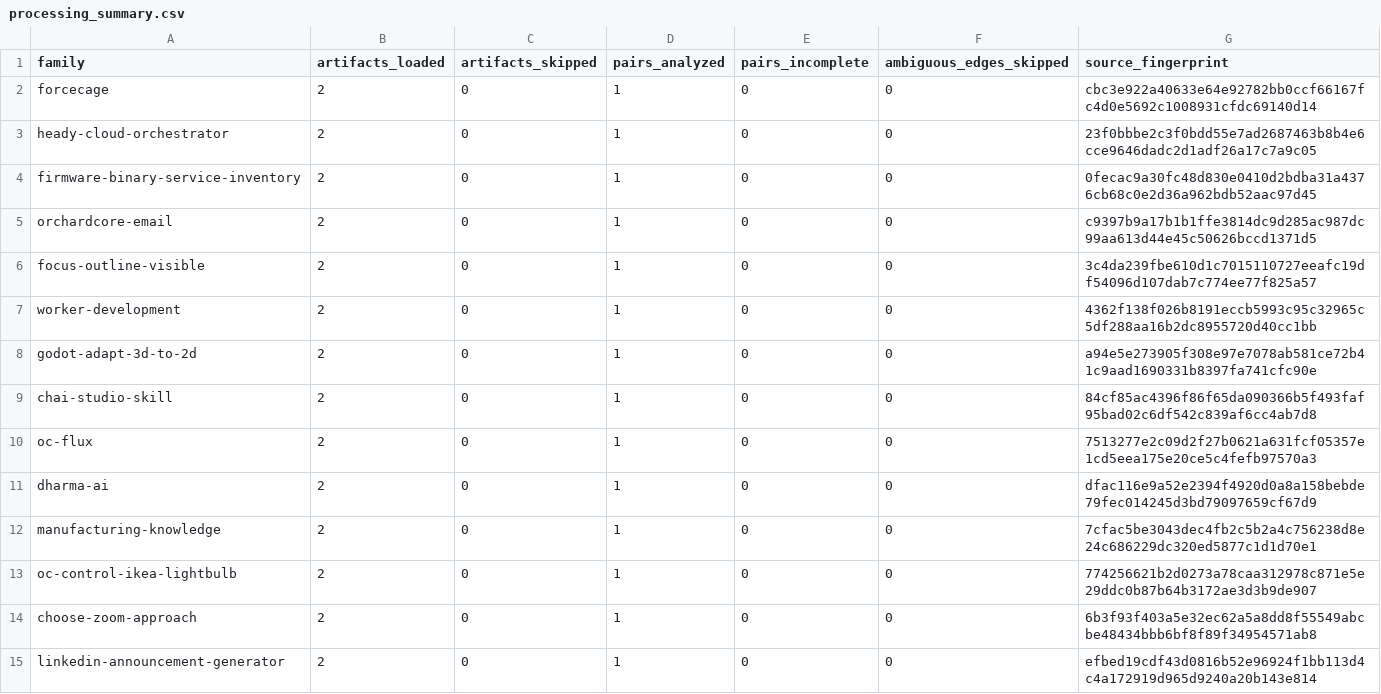
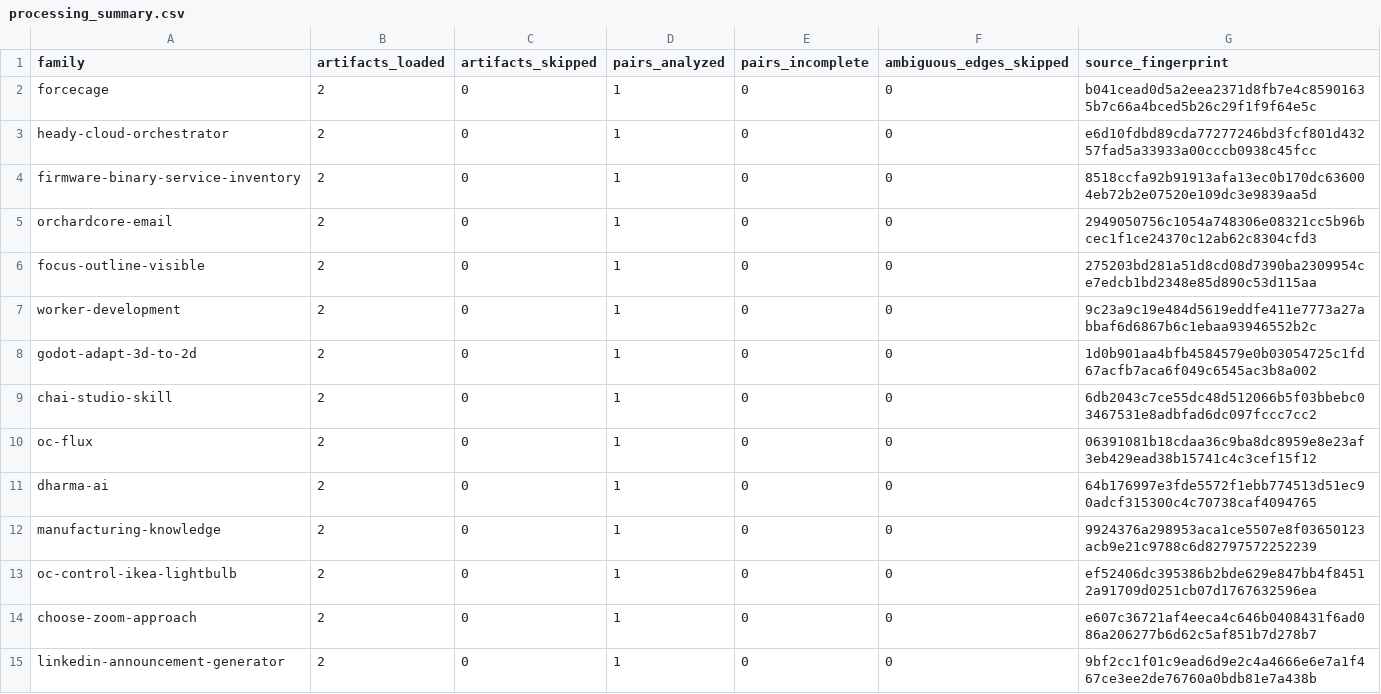
Before and after one commit to umdnp/csc580-project8, a CSV file: notebooks/end_to_end_pipeline/sprint3/results3/audit/processing_summary.csv, drawn as a sheet; only a part is shown; the diff covers the shown part only.

```diff
--- a/notebooks/end_to_end_pipeline/sprint3/results3/audit/processing_summary.csv
+++ b/notebooks/end_to_end_pipeline/sprint3/results3/audit/processing_summary.csv
@@ -1,15 +1,15 @@
 family,artifacts_loaded,artifacts_skipped,pairs_analyzed,pairs_incomplete,ambiguous_edges_skipped,source_fingerprint
-forcecage,2,0,1,0,0,cbc3e922a40633e64e92782bb0ccf66167fc4d0e5692c1008931cfdc69140d14
-heady-cloud-orchestrator,2,0,1,0,0,23f0bbbe2c3f0bdd55e7ad2687463b8b4e6cce9646dadc2d1adf26a17c7a9c05
-firmware-binary-service-inventory,2,0,1,0,0,0fecac9a30fc48d830e0410d2bdba31a4376cb68c0e2d36a962bdb52aac97d45
-orchardcore-email,2,0,1,0,0,c9397b9a17b1b1ffe3814dc9d285ac987dc99aa613d44e45c50626bccd1371d5
-focus-outline-visible,2,0,1,0,0,3c4da239fbe610d1c7015110727eeafc19df54096d107dab7c774ee77f825a57
-worker-development,2,0,1,0,0,4362f138f026b8191eccb5993c95c32965c5df288aa16b2dc8955720d40cc1bb
-godot-adapt-3d-to-2d,2,0,1,0,0,a94e5e273905f308e97e7078ab581ce72b41c9aad1690331b8397fa741cfc90e
-chai-studio-skill,2,0,1,0,0,84cf85ac4396f86f65da090366b5f493faf95bad02c6df542c839af6cc4ab7d8
-oc-flux,2,0,1,0,0,7513277e2c09d2f27b0621a631fcf05357e1cd5eea175e20ce5c4fefb97570a3
-dharma-ai,2,0,1,0,0,dfac116e9a52e2394f4920d0a8a158bebde79fec014245d3bd79097659cf67d9
-manufacturing-knowledge,2,0,1,0,0,7cfac5be3043dec4fb2c5b2a4c756238d8e24c686229dc320ed5877c1d1d70e1
-oc-control-ikea-lightbulb,2,0,1,0,0,774256621b2d0273a78caa312978c871e5e29ddc0b87b64b3172ae3d3b9de907
-choose-zoom-approach,2,0,1,0,0,6b3f93f403a5e32ec62a5a8dd8f55549abcbe48434bbb6bf8f89f34954571ab8
-linkedin-announcement-generator,2,0,1,0,0,efbed19cdf43d0816b52e96924f1bb113d4c4a172919d965d9240a20b143e814
+forcecage,2,0,1,0,0,b041cead0d5a2eea2371d8fb7e4c85901635b7c66a4bced5b26c29f1f9f64e5c
+heady-cloud-orchestrator,2,0,1,0,0,e6d10fdbd89cda77277246bd3fcf801d43257fad5a33933a00cccb0938c45fcc
+firmware-binary-service-inventory,2,0,1,0,0,8518ccfa92b91913afa13ec0b170dc636004eb72b2e07520e109dc3e9839aa5d
+orchardcore-email,2,0,1,0,0,2949050756c1054a748306e08321cc5b96bcec1f1ce24370c12ab62c8304cfd3
+focus-outline-visible,2,0,1,0,0,275203bd281a51d8cd08d7390ba2309954ce7edcb1bd2348e85d890c53d115aa
+worker-development,2,0,1,0,0,9c23a9c19e484d5619eddfe411e7773a27abbaf6d6867b6c1ebaa93946552b2c
+godot-adapt-3d-to-2d,2,0,1,0,0,1d0b901aa4bfb4584579e0b03054725c1fd67acfb7aca6f049c6545ac3b8a002
+chai-studio-skill,2,0,1,0,0,6db2043c7ce55dc48d512066b5f03bbebc03467531e8adbfad6dc097fccc7cc2
+oc-flux,2,0,1,0,0,06391081b18cdaa36c9ba8dc8959e8e23af3eb429ead38b15741c4c3cef15f12
+dharma-ai,2,0,1,0,0,64b176997e3fde5572f1ebb774513d51ec90adcf315300c4c70738caf4094765
+manufacturing-knowledge,2,0,1,0,0,9924376a298953aca1ce5507e8f03650123acb9e21c9788c6d82797572252239
+oc-control-ikea-lightbulb,2,0,1,0,0,ef52406dc395386b2bde629e847bb4f84512a91709d0251cb07d1767632596ea
+choose-zoom-approach,2,0,1,0,0,e607c36721af4eeca4c646b0408431f6ad086a206277b6d62c5af851b7d278b7
+linkedin-announcement-generator,2,0,1,0,0,9bf2cc1f01c9ead6d9e2c4a4666e6e7a1f467ce3ee2de76760a0bdb81e7a438b
```
Also changed, not shown: 86 edited cells elsewhere in this file, notebooks/end_to_end_pipeline/sprint3/results3/manual-review/directed-pairs/annotations_template.csv, notebooks/end_to_end_pipeline/sprint3/results3/manual-review/directed-pairs/validation_sample.csv, 16 other files.
